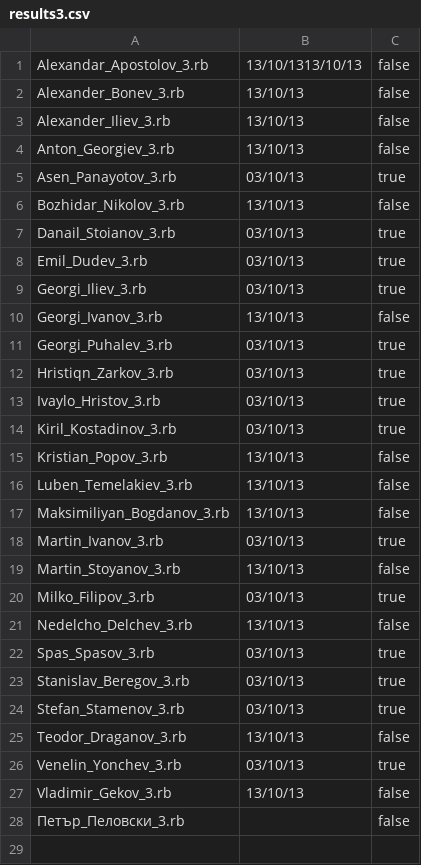
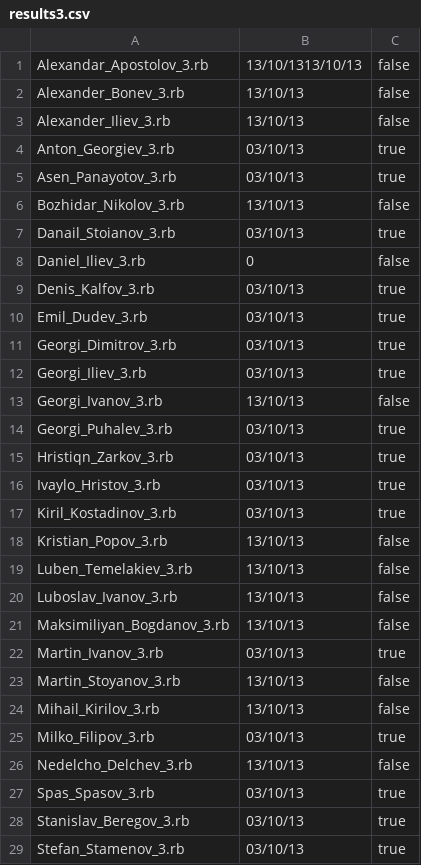
Before and after one commit to thebravoman/software_engineering_2013, a CSV file: class2_homework/results3.csv, drawn as a sheet; only a part is shown; the shorter side is filled out with more unchanged rows.

```diff
--- a/class2_homework/results3.csv
+++ b/class2_homework/results3.csv
@@ -3,3 +3,3 @@ Alexander_Bonev_3.rb,13/10/13,false
 Alexander_Iliev_3.rb,13/10/13,false
-Anton_Georgiev_3.rb,13/10/13,false
+Anton_Georgiev_3.rb,03/10/13,true
 Asen_Panayotov_3.rb,03/10/13,true
@@ -7,3 +7,6 @@ Bozhidar_Nikolov_3.rb,13/10/13,false
 Danail_Stoianov_3.rb,03/10/13,true
+Daniel_Iliev_3.rb,0,false
+Denis_Kalfov_3.rb,03/10/13,true
 Emil_Dudev_3.rb,03/10/13,true
+Georgi_Dimitrov_3.rb,03/10/13,true
 Georgi_Iliev_3.rb,03/10/13,true
@@ -16,2 +19,3 @@ Kristian_Popov_3.rb,13/10/13,false
 Luben_Temelakiev_3.rb,13/10/13,false
+Luboslav_Ivanov_3.rb,13/10/13,false
 Maksimiliyan_Bogdanov_3.rb,13/10/13,false
@@ -19,2 +23,3 @@ Martin_Ivanov_3.rb,03/10/13,true
 Martin_Stoyanov_3.rb,13/10/13,false
+Mihail_Kirilov_3.rb,13/10/13,false
 Milko_Filipov_3.rb,03/10/13,true
```
Also changed, not shown: class2_homework/results1.csv, 1 other file.
